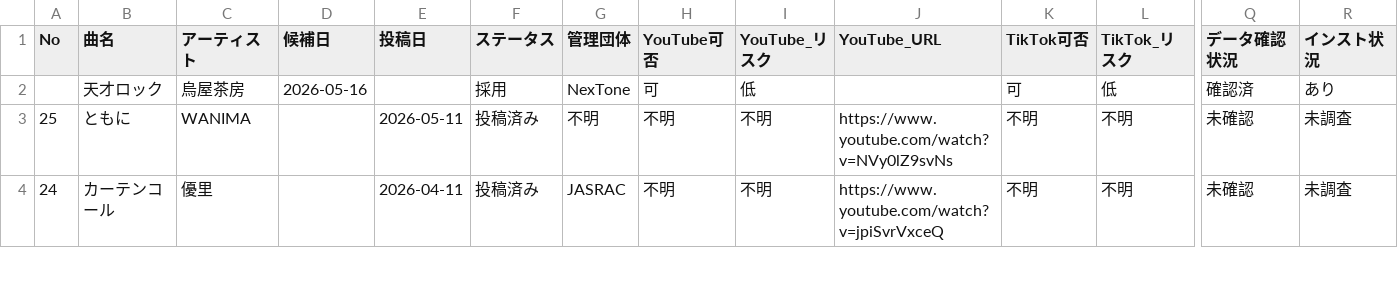
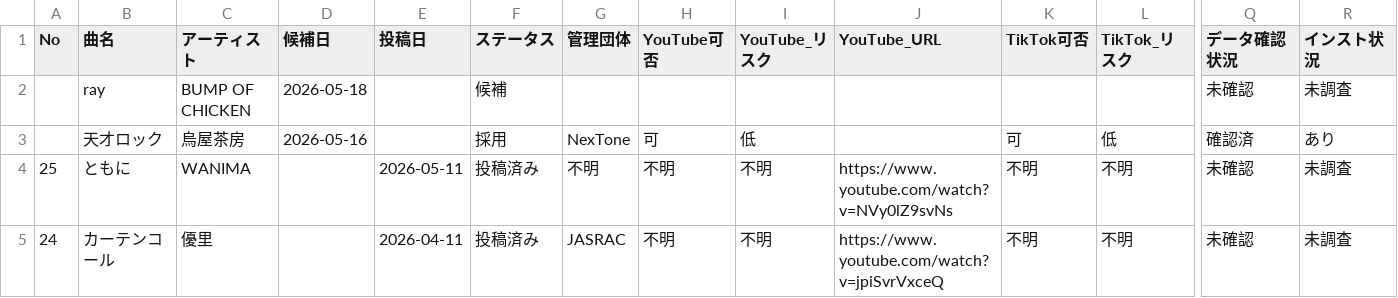
Before and after one commit to makotize-dev/youtube-support, a CSV file: docs/songs.csv, drawn as a sheet; only a part is shown, gaps mark what is left out; rows hold the shown columns only; the diff names each change by its address in the sheet, - before the commit and + after, or states it on an @@ line.

```diff
--- a/docs/songs.csv
+++ b/docs/songs.csv
+row 2:  | ray | BUMP OF CHICKEN | 2026-05-18 |  | 候補 |  |  |  |  |  |  | 未確認 | 未調査
```
